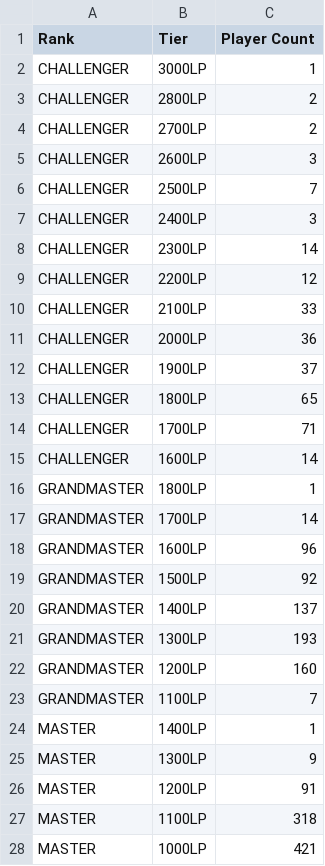
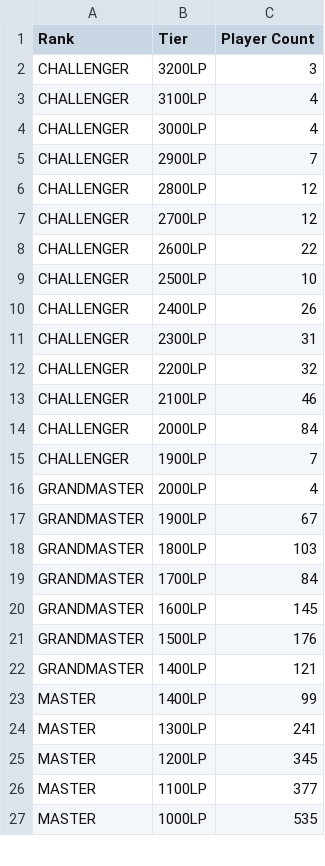
Before and after one commit to NextechLoL/timewinder, a CSV file: data/euw_snapshot.csv, drawn as a sheet; only a part is shown; the diff covers the shown part only.

```diff
--- a/data/euw_snapshot.csv
+++ b/data/euw_snapshot.csv
@@ -1,28 +1,27 @@
 Rank,Tier,Player Count
-CHALLENGER,3000LP,1
-CHALLENGER,2800LP,2
-CHALLENGER,2700LP,2
-CHALLENGER,2600LP,3
-CHALLENGER,2500LP,7
-CHALLENGER,2400LP,3
-CHALLENGER,2300LP,14
-CHALLENGER,2200LP,12
-CHALLENGER,2100LP,33
-CHALLENGER,2000LP,36
-CHALLENGER,1900LP,37
-CHALLENGER,1800LP,65
-CHALLENGER,1700LP,71
-CHALLENGER,1600LP,14
-GRANDMASTER,1800LP,1
-GRANDMASTER,1700LP,14
-GRANDMASTER,1600LP,96
-GRANDMASTER,1500LP,92
-GRANDMASTER,1400LP,137
-GRANDMASTER,1300LP,193
-GRANDMASTER,1200LP,160
-GRANDMASTER,1100LP,7
-MASTER,1400LP,1
-MASTER,1300LP,9
-MASTER,1200LP,91
-MASTER,1100LP,318
-MASTER,1000LP,421
+CHALLENGER,3200LP,3
+CHALLENGER,3100LP,4
+CHALLENGER,3000LP,4
+CHALLENGER,2900LP,7
+CHALLENGER,2800LP,12
+CHALLENGER,2700LP,12
+CHALLENGER,2600LP,22
+CHALLENGER,2500LP,10
+CHALLENGER,2400LP,26
+CHALLENGER,2300LP,31
+CHALLENGER,2200LP,32
+CHALLENGER,2100LP,46
+CHALLENGER,2000LP,84
+CHALLENGER,1900LP,7
+GRANDMASTER,2000LP,4
+GRANDMASTER,1900LP,67
+GRANDMASTER,1800LP,103
+GRANDMASTER,1700LP,84
+GRANDMASTER,1600LP,145
+GRANDMASTER,1500LP,176
+GRANDMASTER,1400LP,121
+MASTER,1400LP,99
+MASTER,1300LP,241
+MASTER,1200LP,345
+MASTER,1100LP,377
+MASTER,1000LP,535
```
Also changed, not shown: 38 edited cells elsewhere in this file, data/eu_ladder_historical.csv, data/na_ladder_historical.csv, 9 other files.
